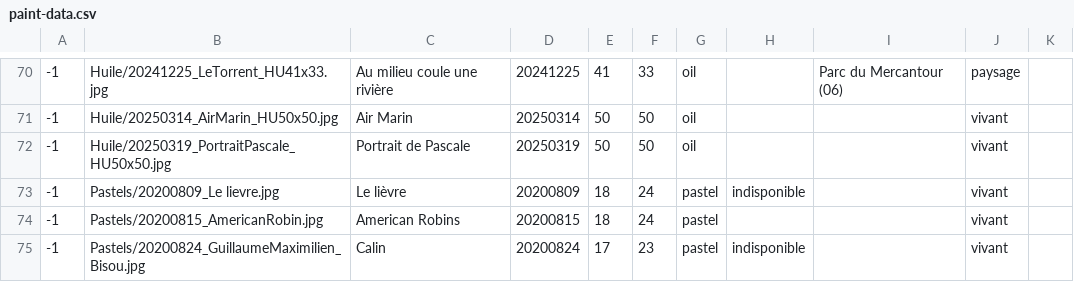
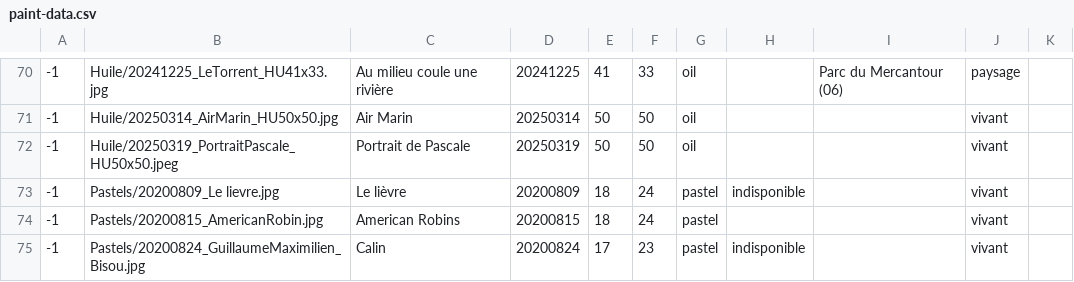
Before and after one commit to MichelEisenmann/gem-gallery, a CSV file: htdocs/public/images/paint-data.csv, drawn as a sheet; only a part is shown, gaps mark what is left out.

Commit message:
rename portrait pascale en JPEG (was JPG)

```diff
--- a/htdocs/public/images/paint-data.csv
+++ b/htdocs/public/images/paint-data.csv
@@ -71,3 +71,3 @@
 -1;Huile/20250314_AirMarin_HU50x50.jpg;Air Marin;20250314;50;50;oil;; ;vivant
--1;Huile/20250319_PortraitPascale_HU50x50.jpg;Portrait de Pascale;20250319;50;50;oil;; ;vivant
+-1;Huile/20250319_PortraitPascale_HU50x50.jpeg;Portrait de Pascale;20250319;50;50;oil;; ;vivant
 -1;Pastels/20200809_Le lievre.jpg;Le lièvre;20200809;18;24;pastel;indisponible; ;vivant
```
